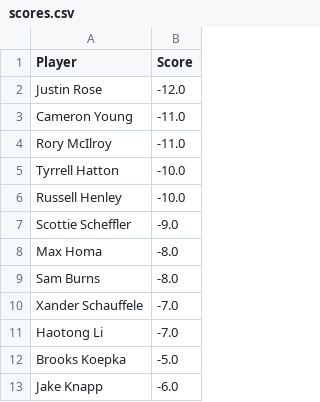
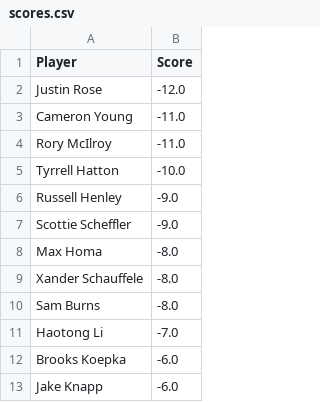
Before and after one commit to jaredbuck1994/Masters, a CSV file: scores.csv, drawn as a sheet; only a part is shown; the diff covers the shown part only.

Commit message:
update scores 2026-04-12 17:36:59

```diff
--- a/scores.csv
+++ b/scores.csv
@@ -5,9 +5,9 @@ Rory McIlroy,-11.0
 Tyrrell Hatton,-10.0
-Russell Henley,-10.0
+Russell Henley,-9.0
 Scottie Scheffler,-9.0
 Max Homa,-8.0
+Xander Schauffele,-8.0
 Sam Burns,-8.0
-Xander Schauffele,-7.0
 Haotong Li,-7.0
-Brooks Koepka,-5.0
+Brooks Koepka,-6.0
 Jake Knapp,-6.0
```
Also changed, not shown: 3 added rows, 3 removed rows and 1 edited cell elsewhere in this file.
